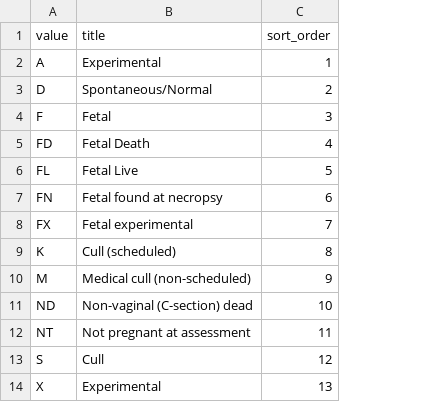
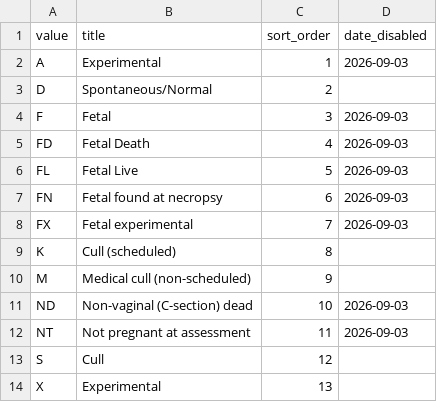
Before and after one commit to LabKey/nbriEHRModules, a TSV file: nbri_ehr/resources/data/death_type.tsv, drawn as a sheet; the diff names each change by its address in the sheet, - before the commit and + after, or states it on an @@ line.

Commit message:
Disable retired death types and drop the death disposition field
Death types that are no longer valid for new entry stay in the lookup as disabled so the historical rows that use them still resolve. Removing disposition from the deaths form and dataset leaves death_reason unused, so it is deregistered too.

```diff
--- a/nbri_ehr/resources/data/death_type.tsv
+++ b/nbri_ehr/resources/data/death_type.tsv
+column D (date_disabled), rows 2-12: 2026-09-03 |  | 2026-09-03 | 2026-09-03 | 2026-09-03 | 2026-09-03 | 2026-09-03 |  |  | 2026-09-03 | 2026-09-03
```
Also changed, not shown: nbri_ehr/resources/data/editable_lookups.tsv, nbri_ehr/resources/data/lookup_sets.tsv, 12 other files.
